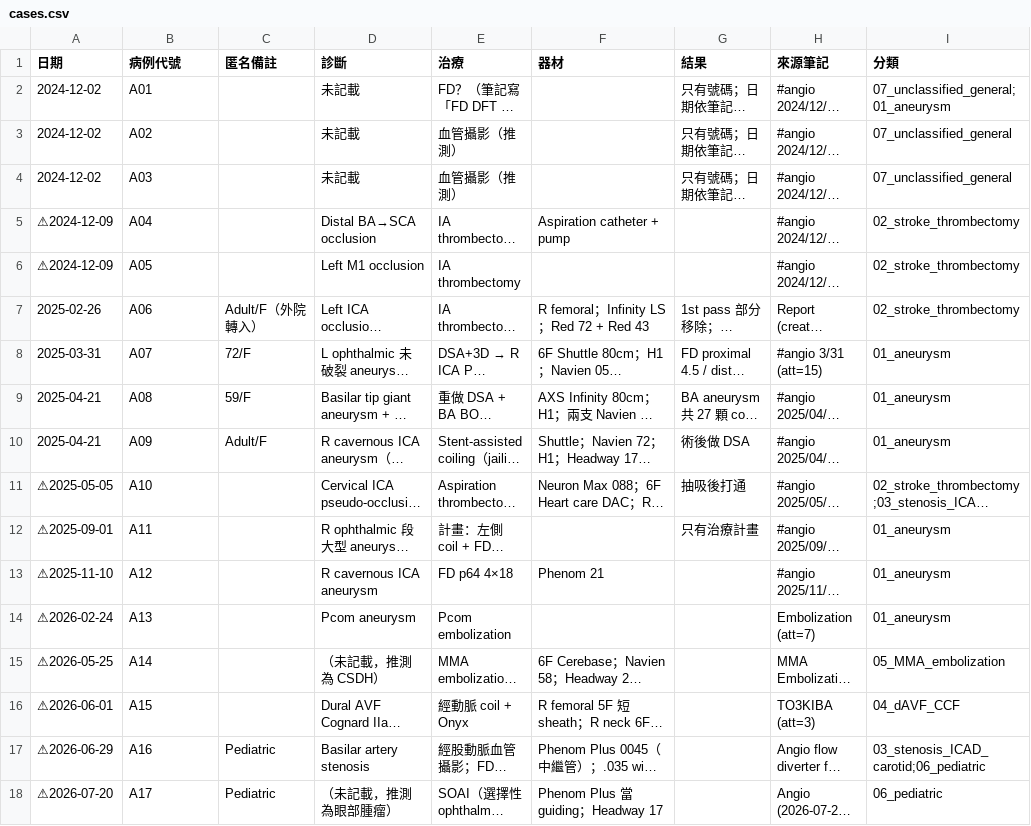
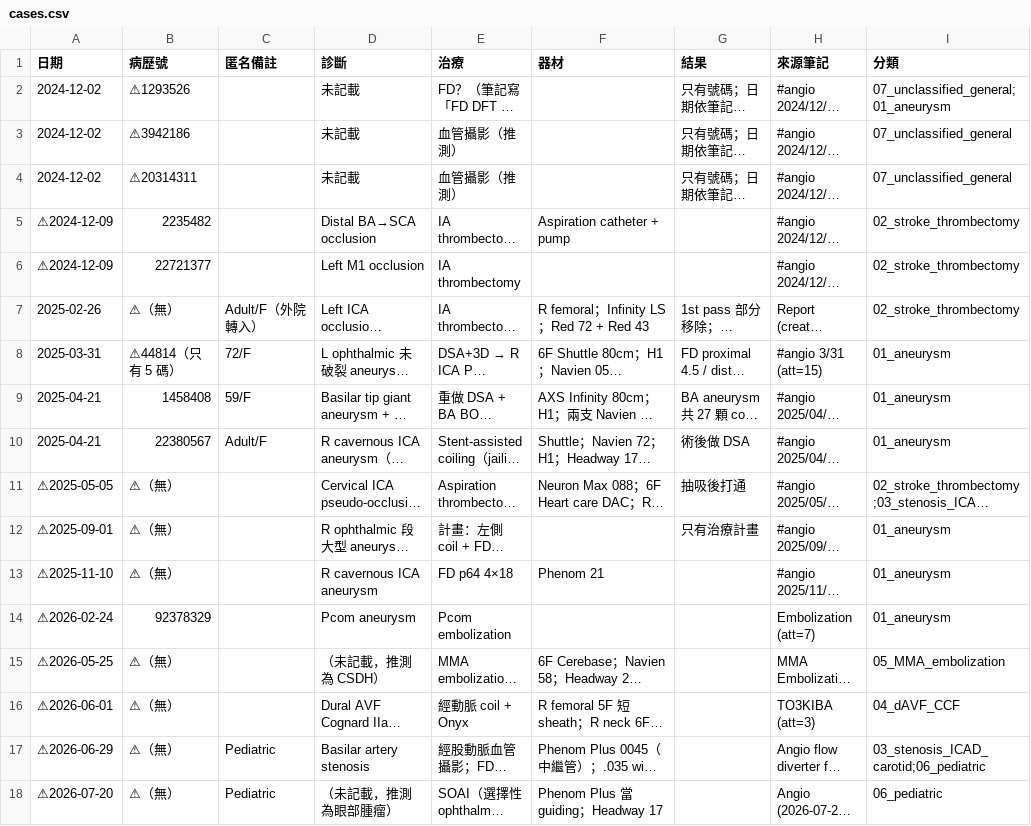
Before and after one commit to u9201031/angio, a CSV file: angio_index/cases.csv, drawn as a sheet; long unchanged cells end in …; the diff names each change by its address in the sheet, - before the commit and + after, or states it on an @@ line.

```diff
--- a/angio_index/cases.csv
+++ b/angio_index/cases.csv
-B1: 病例代號
+B1: 病歷號
-B2 (病歷號): A01
+B2 (病歷號): ⚠1293526
-B3 (病歷號): A02
+B3 (病歷號): ⚠3942186
-B4 (病歷號): A03
+B4 (病歷號): ⚠20314311
-B5 (病歷號): A04
+B5 (病歷號): 2235482
-B6 (病歷號): A05
+B6 (病歷號): 22721377
-B7 (病歷號): A06
+B7 (病歷號): ⚠（無）
-B8 (病歷號): A07
+B8 (病歷號): ⚠44814（只有 5 碼）
-B9 (病歷號): A08
+B9 (病歷號): 1458408
-B10 (病歷號): A09
+B10 (病歷號): 22380567
-B11 (病歷號): A10
+B11 (病歷號): ⚠（無）
-B12 (病歷號): A11
+B12 (病歷號): ⚠（無）
-B13 (病歷號): A12
+B13 (病歷號): ⚠（無）
-B14 (病歷號): A13
+B14 (病歷號): 92378329
-B15 (病歷號): A14
+B15 (病歷號): ⚠（無）
-B16 (病歷號): A15
+B16 (病歷號): ⚠（無）
-B17 (病歷號): A16
+B17 (病歷號): ⚠（無）
-B18 (病歷號): A17
+B18 (病歷號): ⚠（無）
```
Also changed, not shown: app/public/angio_index/cases.csv, 19 other files.
